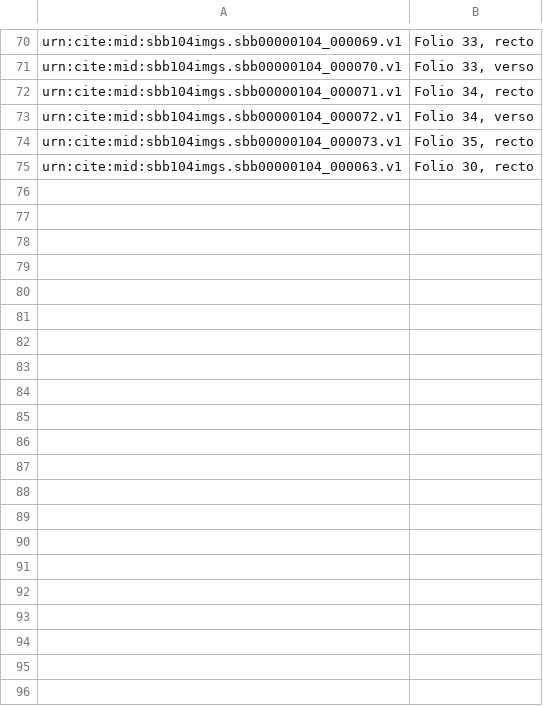
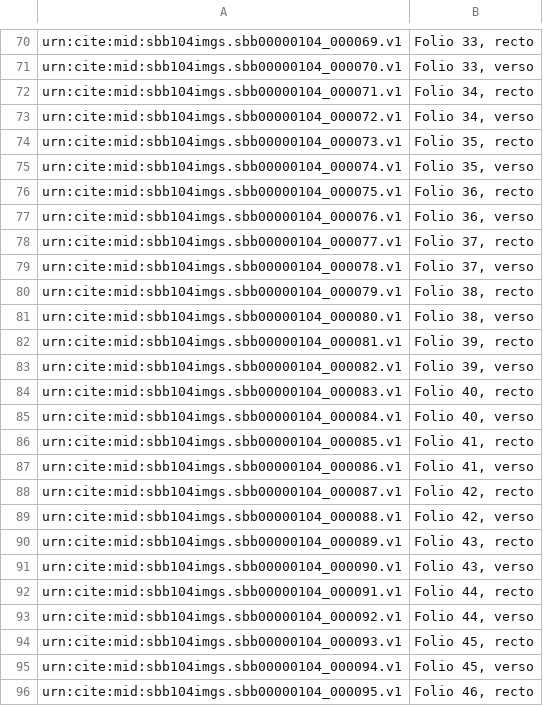
Before and after one commit to HCMID/plinius, a CSV file: images.csv, drawn as a sheet; only a part is shown, gaps mark what is left out.

Commit message:
Update images.csv

```diff
--- a/images.csv
+++ b/images.csv
@@ -74,2 +74,23 @@ urn:cite:mid:sbb104imgs.sbb00000104_000072.v1,"Folio 34, verso"
 urn:cite:mid:sbb104imgs.sbb00000104_000073.v1,"Folio 35, recto"
-urn:cite:mid:sbb104imgs.sbb00000104_000063.v1,"Folio 30, recto"
+urn:cite:mid:sbb104imgs.sbb00000104_000074.v1,"Folio 35, verso"
+urn:cite:mid:sbb104imgs.sbb00000104_000075.v1,"Folio 36, recto"
+urn:cite:mid:sbb104imgs.sbb00000104_000076.v1,"Folio 36, verso"
+urn:cite:mid:sbb104imgs.sbb00000104_000077.v1,"Folio 37, recto"
+urn:cite:mid:sbb104imgs.sbb00000104_000078.v1,"Folio 37, verso"
+urn:cite:mid:sbb104imgs.sbb00000104_000079.v1,"Folio 38, recto"
+urn:cite:mid:sbb104imgs.sbb00000104_000080.v1,"Folio 38, verso"
+urn:cite:mid:sbb104imgs.sbb00000104_000081.v1,"Folio 39, recto"
+urn:cite:mid:sbb104imgs.sbb00000104_000082.v1,"Folio 39, verso"
+urn:cite:mid:sbb104imgs.sbb00000104_000083.v1,"Folio 40, recto"
+urn:cite:mid:sbb104imgs.sbb00000104_000084.v1,"Folio 40, verso"
+urn:cite:mid:sbb104imgs.sbb00000104_000085.v1,"Folio 41, recto"
+urn:cite:mid:sbb104imgs.sbb00000104_000086.v1,"Folio 41, verso"
+urn:cite:mid:sbb104imgs.sbb00000104_000087.v1,"Folio 42, recto"
+urn:cite:mid:sbb104imgs.sbb00000104_000088.v1,"Folio 42, verso"
+urn:cite:mid:sbb104imgs.sbb00000104_000089.v1,"Folio 43, recto"
+urn:cite:mid:sbb104imgs.sbb00000104_000090.v1,"Folio 43, verso"
+urn:cite:mid:sbb104imgs.sbb00000104_000091.v1,"Folio 44, recto"
+urn:cite:mid:sbb104imgs.sbb00000104_000092.v1,"Folio 44, verso"
+urn:cite:mid:sbb104imgs.sbb00000104_000093.v1,"Folio 45, recto"
+urn:cite:mid:sbb104imgs.sbb00000104_000094.v1,"Folio 45, verso"
+urn:cite:mid:sbb104imgs.sbb00000104_000095.v1,"Folio 46, recto"
```
